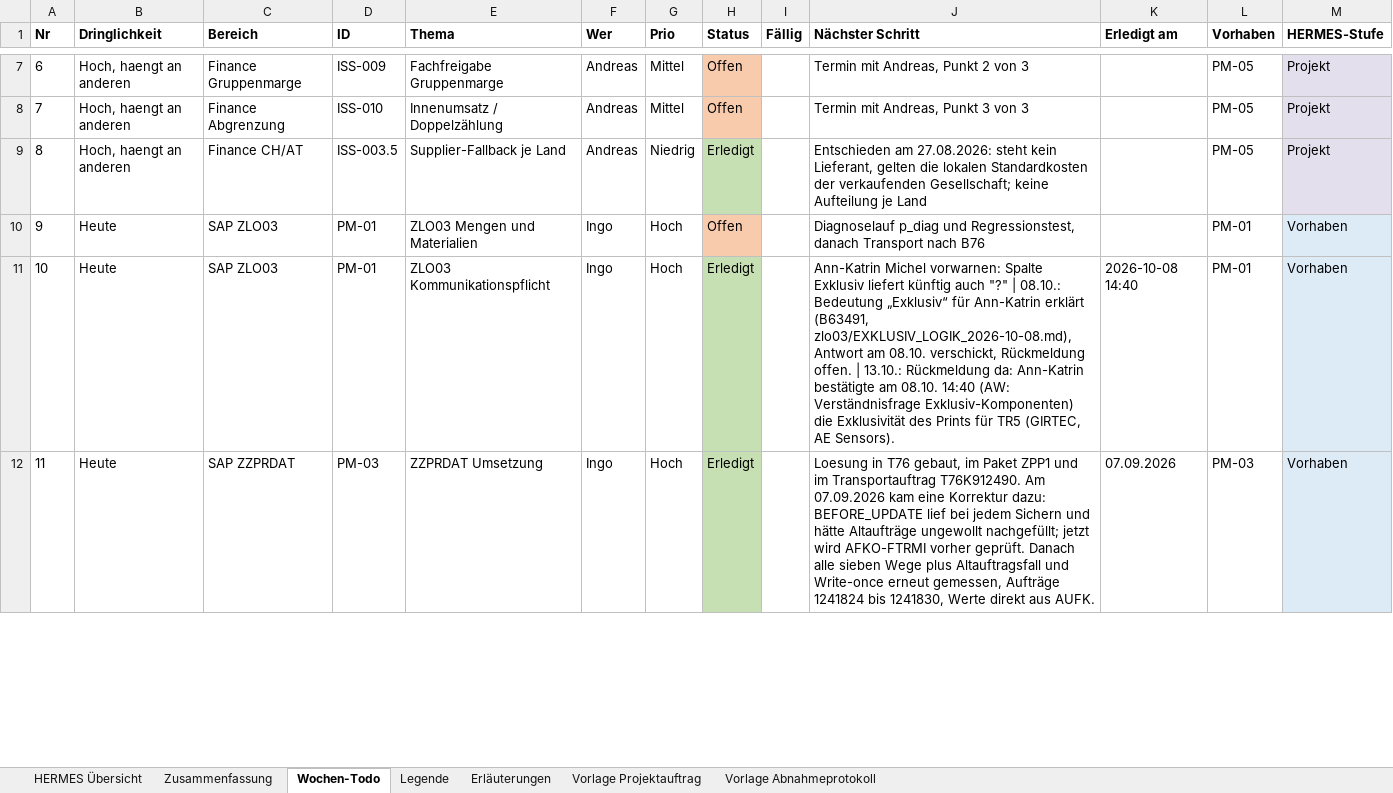
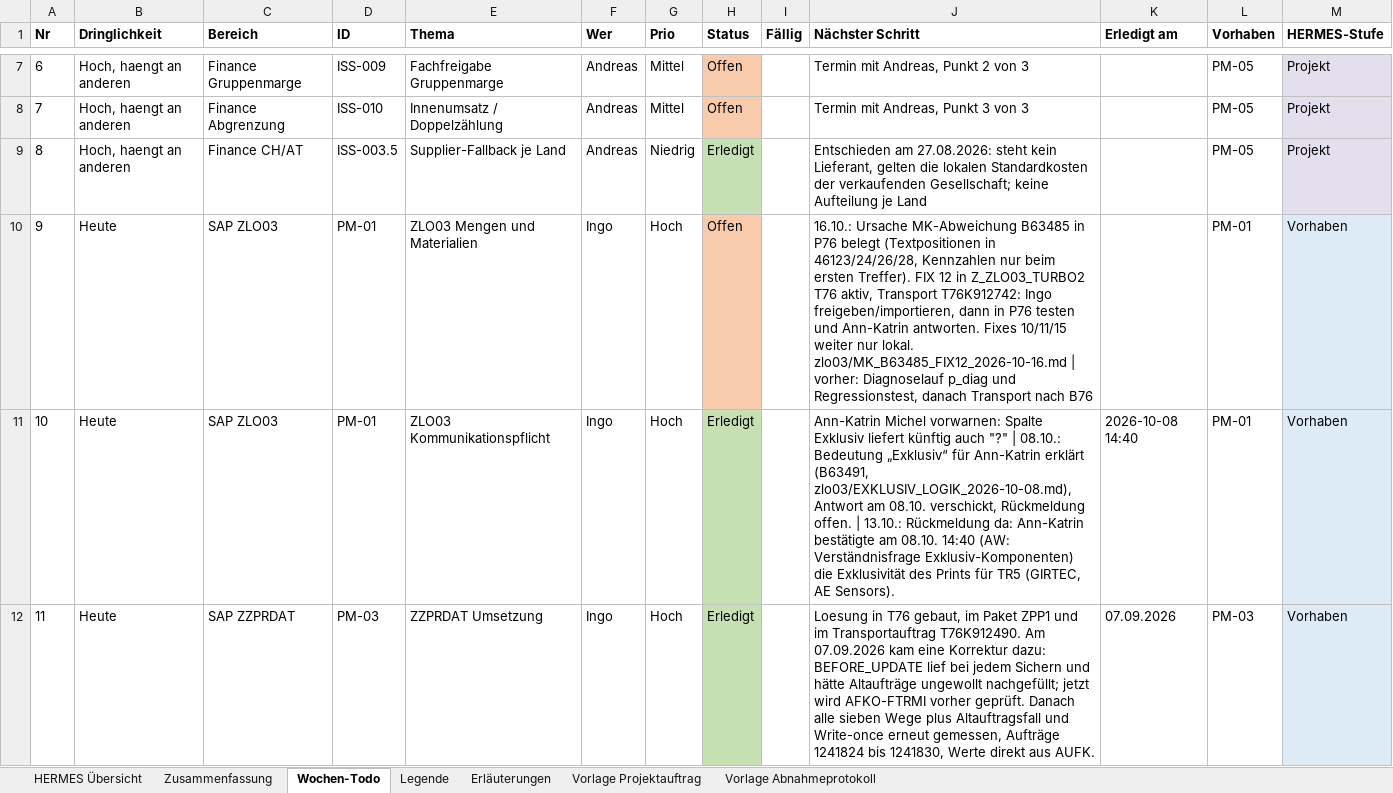
Before and after one commit to metacube2/Ai, an Excel workbook: TrafagSalesExporter/projektmanagement/Wochen_Todo.xlsx, sheet Wochen-Todo, drawn as a sheet; only a part is shown, gaps mark what is left out; values as stored, in another font and other column widths than the file's, no borders; the diff names each change by its address in the sheet, - before the commit and + after, or states it on an @@ line.

```diff
--- a/TrafagSalesExporter/projektmanagement/Wochen_Todo.xlsx (sheet Wochen-Todo)
+++ b/TrafagSalesExporter/projektmanagement/Wochen_Todo.xlsx (sheet Wochen-Todo)
-J10 (Nächster Schritt): Diagnoselauf p_diag…
+J10 (Nächster Schritt): 16.10.: Ursache MK-Abweichung B63485 in P76 belegt (Textpositionen in 46123/24/26/28, Kennzahlen nur beim ersten Treffer). FIX 12 in Z_ZLO03_TURBO2 T76 aktiv, Transport T76K912742: Ingo freigeben/importieren, dann in P76 testen und Ann-Katrin antworten. Fixes 10/11/15 weiter nur lokal. zlo03/MK_B63485_FIX12_2026-10-16.md | vorher: Diagnoselauf p_diag…
```
Also changed, not shown: TrafagSalesExporter/projektmanagement/Status_kurz.xlsx, 11 other files.
